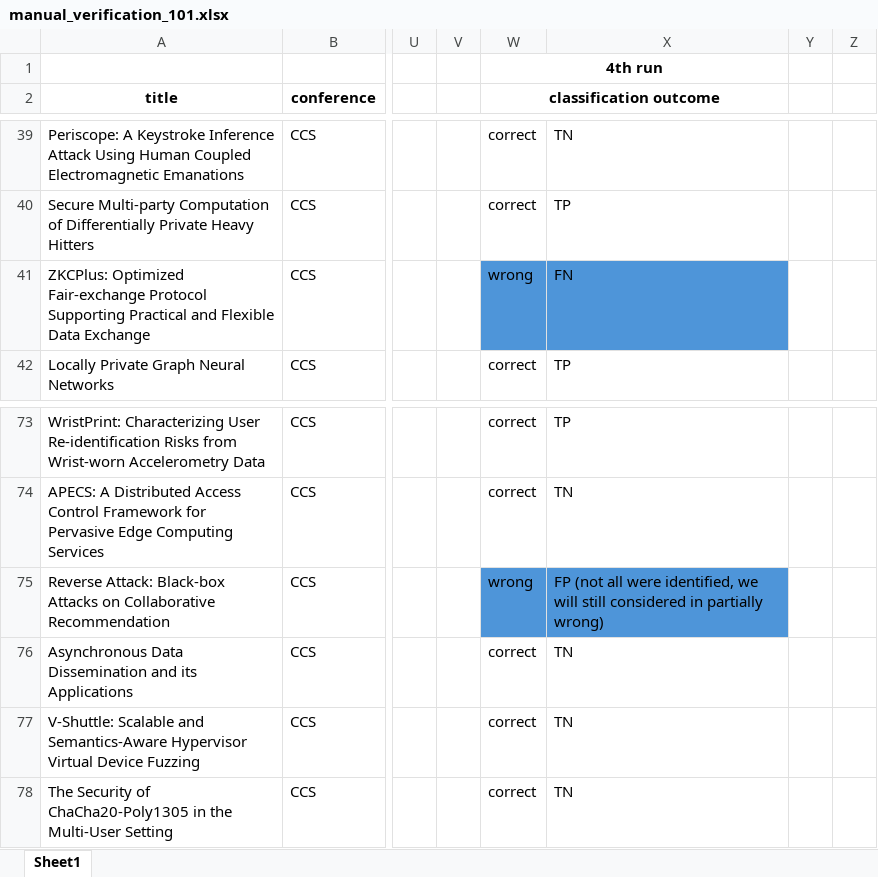
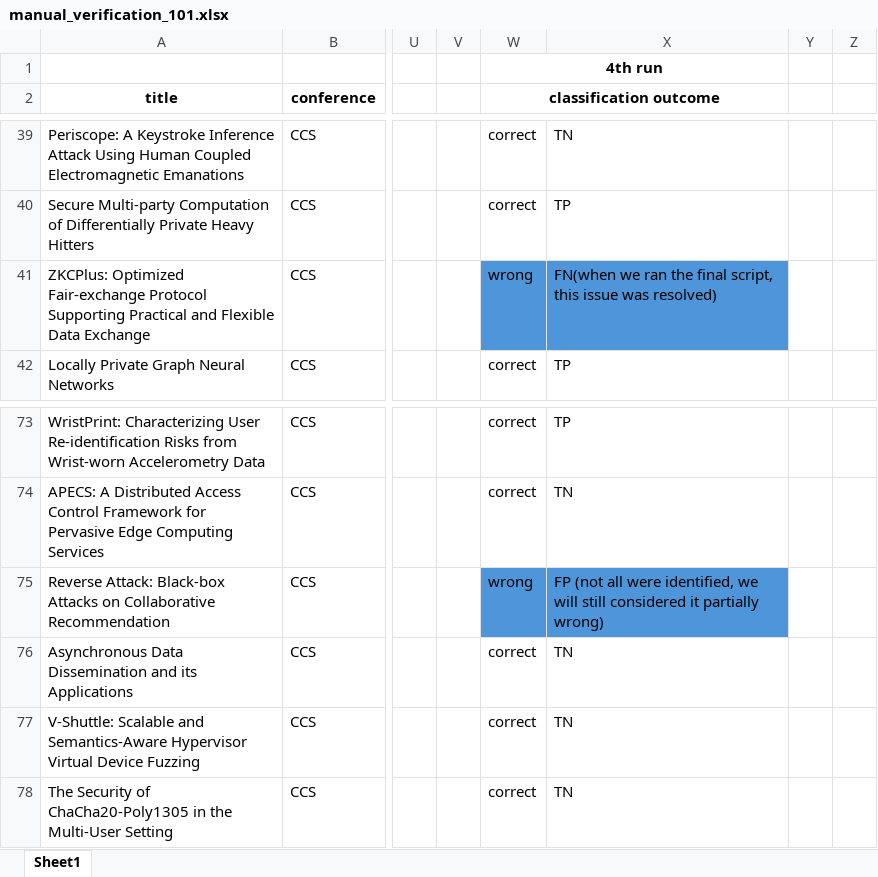
Before and after one commit to Anonymoususs25/cybersecurity_dataset_research_domain_2025, an Excel workbook: manual_verification_101.xlsx, sheet Sheet1, drawn as a sheet; only a part is shown, gaps mark what is left out; values as stored, in another font and other column widths than the file's, no borders; the diff names each change by its address in the sheet, - before the commit and + after, or states it on an @@ line.

Commit message:
Add files via upload

```diff
--- a/manual_verification_101.xlsx (sheet Sheet1)
+++ b/manual_verification_101.xlsx (sheet Sheet1)
-X41: FN
+X41: FN(when we ran the final script, this issue was resolved)
-X75: …still considered in partially wrong)
+X75: …still considered it partially wrong)
```
